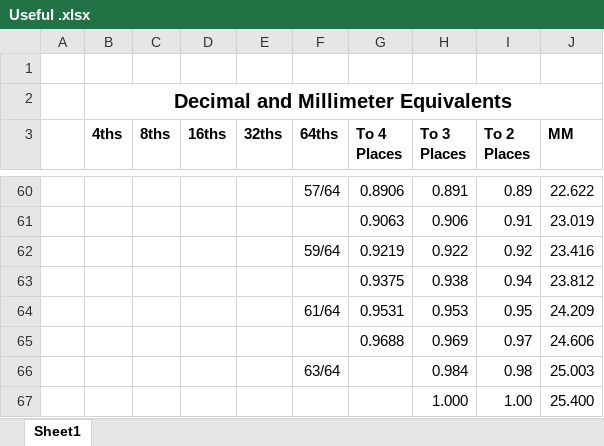
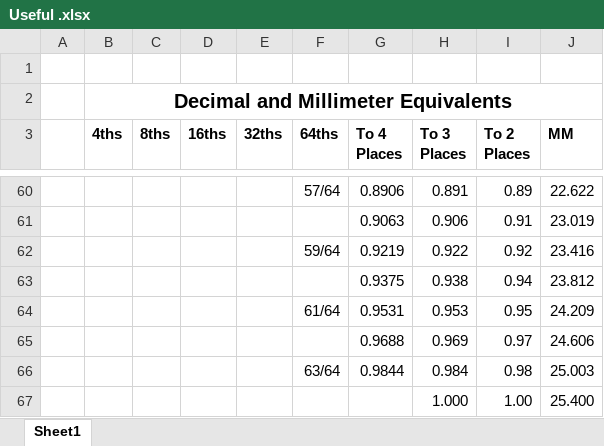
Before and after one commit to varlackc/Hardware, an Excel workbook: Useful Resources/Useful .xlsx, sheet Sheet1, drawn as a sheet; only a part is shown, gaps mark what is left out; values as stored, in another font and other column widths than the file's, no borders; the diff names each change by its address in the sheet, - before the commit and + after, or states it on an @@ line.

Commit message:
Update Useful .xlsx

```diff
--- a/Useful Resources/Useful .xlsx (sheet Sheet1)
+++ b/Useful Resources/Useful .xlsx (sheet Sheet1)
-G66 (To 4 Places): (empty)
+G66 (To 4 Places): 0.9844
```
